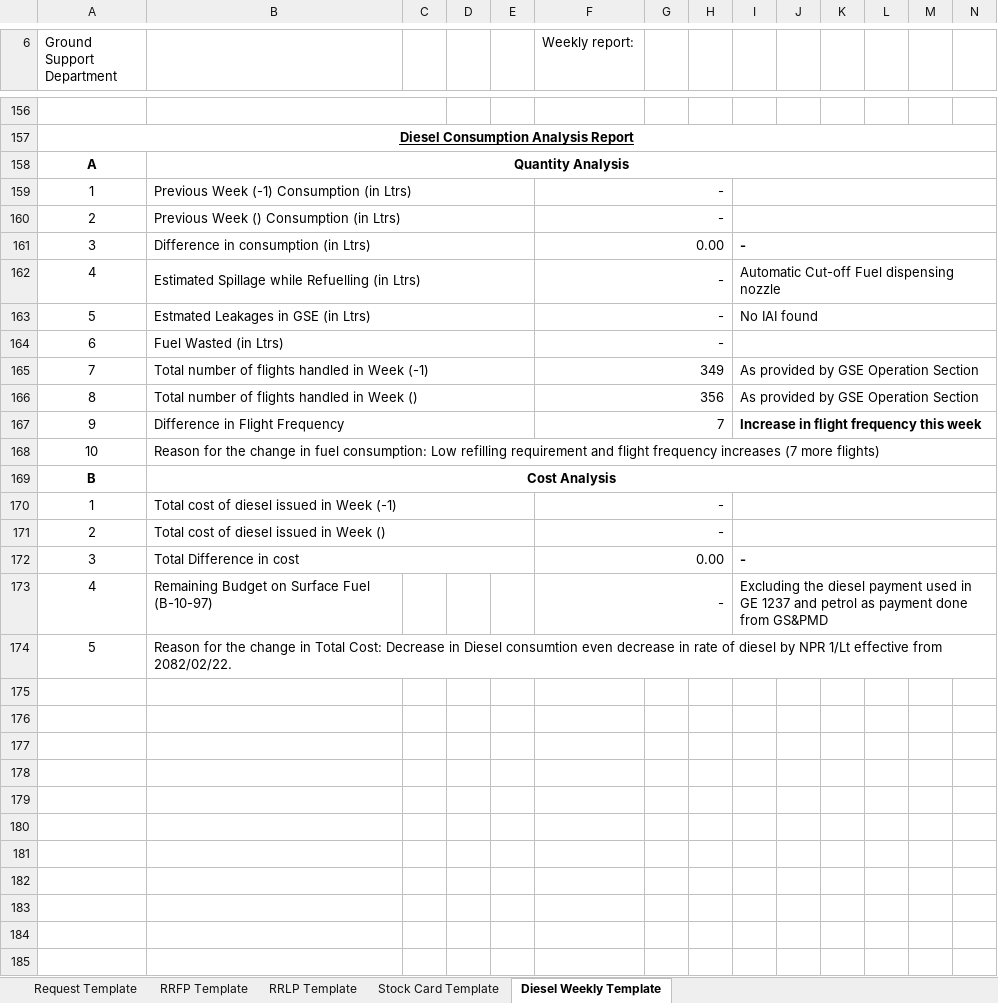
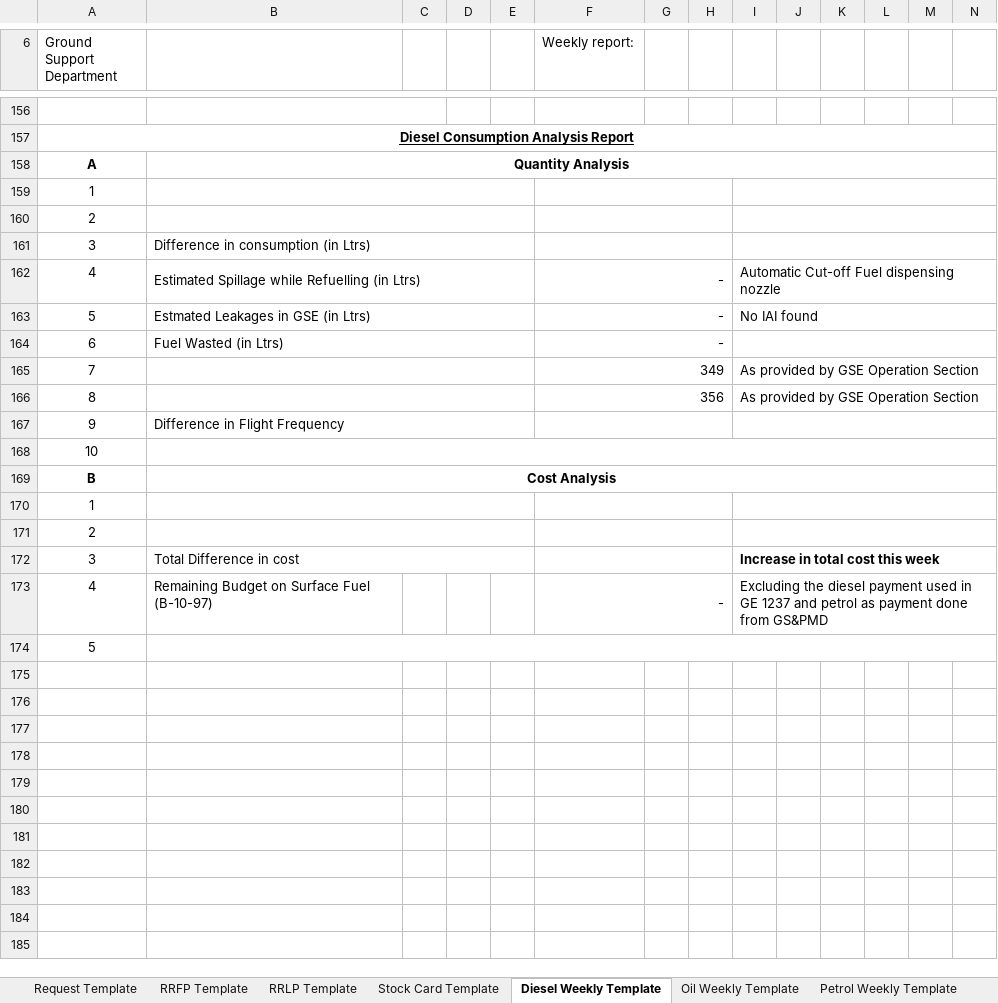
Before and after one commit to tripatheesaman/inveetory-backend, an Excel workbook: public/templates/template_file.xlsx, sheet Diesel Weekly Template, drawn as a sheet; only a part is shown, gaps mark what is left out; values as stored, in another font and other column widths than the file's, no borders; charts and pictures not drawn; removed rows and columns are numbered as before the commit, all else as after; rows hold the shown columns only; the diff covers the shown part only; the diff names each change by its address in the sheet, - before the commit and + after, or states it on an @@ line.

Commit message:
Completed final fuel report system

```diff
--- a/public/templates/template_file.xlsx (sheet Diesel Weekly Template)
+++ b/public/templates/template_file.xlsx (sheet Diesel Weekly Template)
+sheet tab: Oil Weekly Template
+sheet tab: Petrol Weekly Template
-row 159: 1 | Previous Week (-1) Consumption (in Ltrs) |  |  |  | -
-row 160: 2 | Previous Week () Consumption (in Ltrs) |  |  |  | -
+row 159: 1
+row 160: 2
-F161 (Weekly report:): 0.00
+F161 (Weekly report:): (empty)
-I161: -
+I161: (empty)
-B165: Total number of flights handled in Week (-1)
+B165: (empty)
-B166: Total number of flights handled in Week ()
+B166: (empty)
-F167 (Weekly report:): 7
+F167 (Weekly report:): (empty)
-I167: Increase in flight frequency this week
+I167: (empty)
-B168: Reason for the change in fuel consumption: Low refilling requirement and flight frequency increases (7 more flights)
+B168: (empty)
-row 170: 1 | Total cost of diesel issued in Week (-1) |  |  |  | -
-row 171: 2 | Total cost of diesel issued in Week () |  |  |  | -
+row 170: 1
+row 171: 2
-F172 (Weekly report:): 0.00
+F172 (Weekly report:): (empty)
-I172: -
+I172: Increase in total cost this week
-row 174: 5 | Reason for the change in Total Cost: Decrease in Diesel consumtion even decrease in rate of diesel by NPR 1/Lt effective from 2082/02/22.
-A174 (Ground Support Department): (empty)
+A174 (Ground Support Department): 5
+B174:R174 merged
-row 176: (empty)
-row 177: (empty)
-row 178: (empty)
-row 179: (empty)
-row 180: (empty)
-row 181: (empty)
-row 182: (empty)
-row 183: (empty)
-row 184: (empty)
-row 185: (empty)
```
Also changed, not shown: 6 removed rows and 1 edited cell elsewhere in this sheet, charts or pictures, 22 other files.
